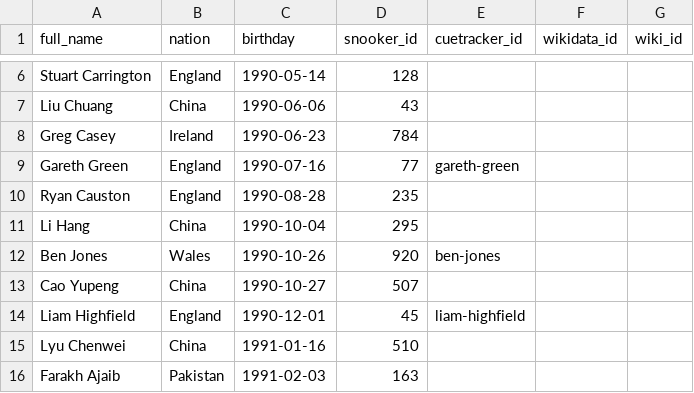
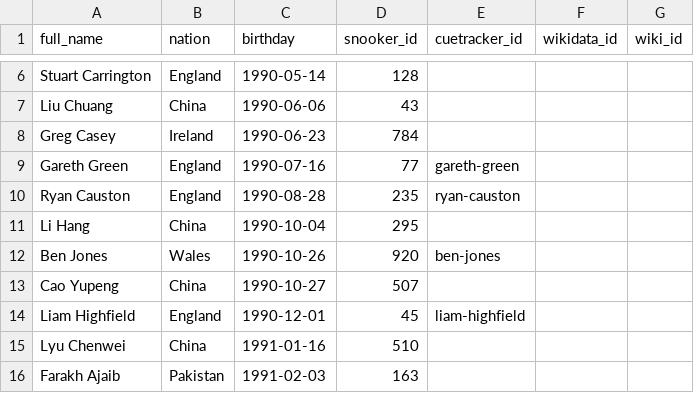
Before and after one commit to dreamerminsk/wiki-langs, a CSV file: players/1990.births.csv, drawn as a sheet; only a part is shown, gaps mark what is left out.

```diff
--- a/players/1990.births.csv
+++ b/players/1990.births.csv
@@ -9,3 +9,3 @@ Greg Casey,Ireland,1990-06-23,784,,,
 Gareth Green,England,1990-07-16,77,gareth-green,,
-Ryan Causton,England,1990-08-28,235,,,
+Ryan Causton,England,1990-08-28,235,ryan-causton,,
 Li Hang,China,1990-10-04,295,,,
```
Also changed, not shown: players/0000.births.csv, 1 other file.
